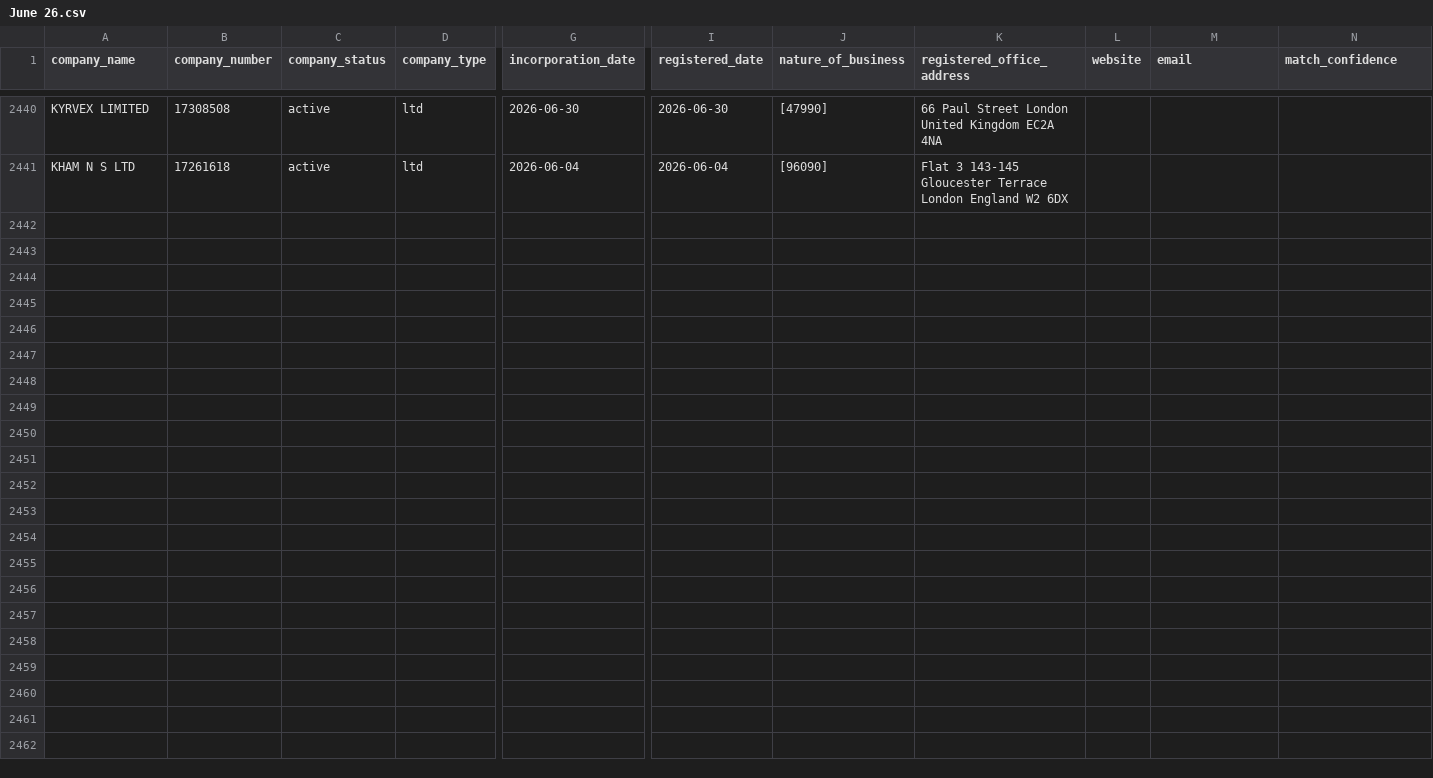
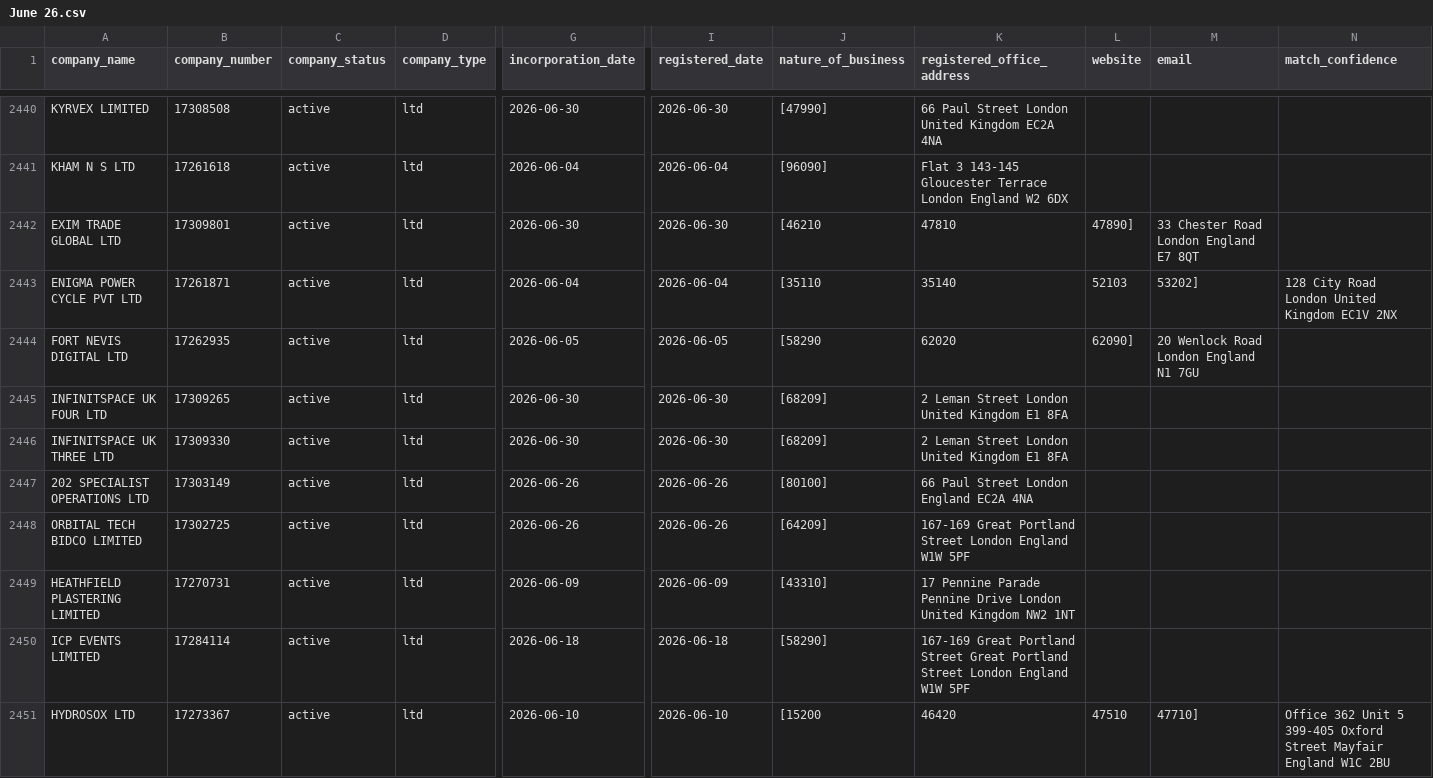
Before and after one commit to georgeunifi/George-Nicholson, a CSV file: London/Enriched/June 26.csv, drawn as a sheet; only a part is shown, gaps mark what is left out; rows hold the shown columns only; the diff covers the shown part only; the diff names each change by its address in the sheet, - before the commit and + after, or states it on an @@ line.

```diff
--- a/London/Enriched/June 26.csv
+++ b/London/Enriched/June 26.csv
+row 2442: EXIM TRADE GLOBAL LTD | 17309801 | active | ltd | 2026-06-30 | 2026-06-30 | [46210 | 47810 | 47890] | 33 Chester Road London England E7 8QT
+row 2443: ENIGMA POWER CYCLE PVT LTD | 17261871 | active | ltd | 2026-06-04 | 2026-06-04 | [35110 | 35140 | 52103 | 53202] | 128 City Road London United Kingdom EC1V 2NX
+row 2444: FORT NEVIS DIGITAL LTD | 17262935 | active | ltd | 2026-06-05 | 2026-06-05 | [58290 | 62020 | 62090] | 20 Wenlock Road London England N1 7GU
+row 2445: INFINITSPACE UK FOUR LTD | 17309265 | active | ltd | 2026-06-30 | 2026-06-30 | [68209] | 2 Leman Street London United Kingdom E1 8FA
+row 2446: INFINITSPACE UK THREE LTD | 17309330 | active | ltd | 2026-06-30 | 2026-06-30 | [68209] | 2 Leman Street London United Kingdom E1 8FA
+row 2447: 202 SPECIALIST OPERATIONS LTD | 17303149 | active | ltd | 2026-06-26 | 2026-06-26 | [80100] | 66 Paul Street London England EC2A 4NA
+row 2448: ORBITAL TECH BIDCO LIMITED | 17302725 | active | ltd | 2026-06-26 | 2026-06-26 | [64209] | 167-169 Great Portland Street London England W1W 5PF
+row 2449: HEATHFIELD PLASTERING LIMITED | 17270731 | active | ltd | 2026-06-09 | 2026-06-09 | [43310] | 17 Pennine Parade Pennine Drive London United Kingdom NW2 1NT
+row 2450: ICP EVENTS LIMITED | 17284114 | active | ltd | 2026-06-18 | 2026-06-18 | [58290] | 167-169 Great Portland Street Great Portland Street London England W1W 5PF
+row 2451: HYDROSOX LTD | 17273367 | active | ltd | 2026-06-10 | 2026-06-10 | [15200 | 46420 | 47510 | 47710] | Office 362 Unit 5 399-405 Oxford Street Mayfair England W1C 2BU
```
Also changed, not shown: 10 added rows elsewhere in this file.
